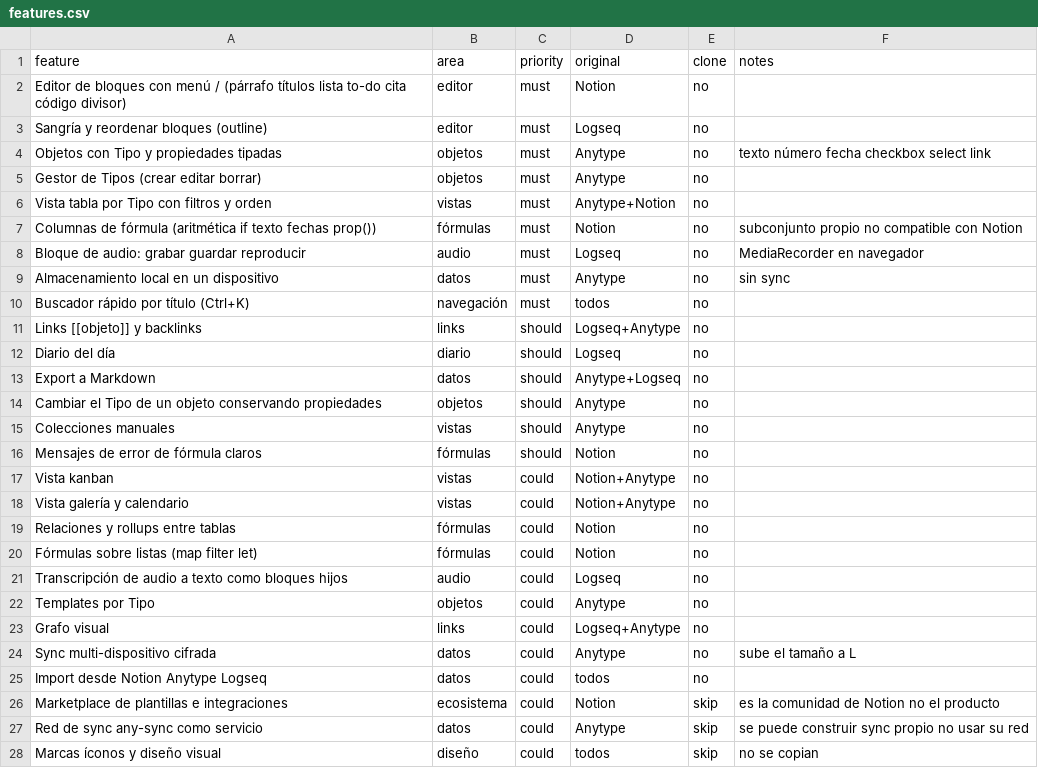
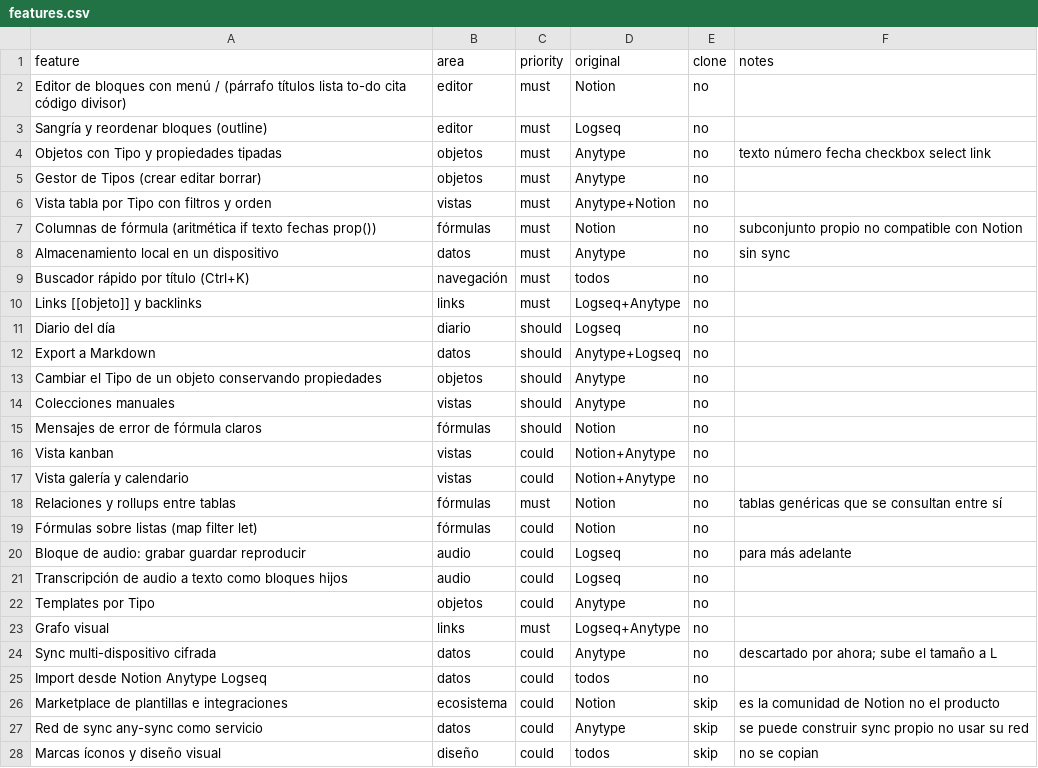
Before and after one commit to chemworks/obj-notes, a CSV file: replica/features.csv, drawn as a sheet.

```diff
--- a/replica/features.csv
+++ b/replica/features.csv
@@ -7,6 +7,5 @@ Vista tabla por Tipo con filtros y orden,vistas,must,Anytype+Notion,no,
 Columnas de fórmula (aritmética if texto fechas prop()),fórmulas,must,Notion,no,subconjunto propio no compatible con Notion
-Bloque de audio: grabar guardar reproducir,audio,must,Logseq,no,MediaRecorder en navegador
 Almacenamiento local en un dispositivo,datos,must,Anytype,no,sin sync
 Buscador rápido por título (Ctrl+K),navegación,must,todos,no,
-Links [[objeto]] y backlinks,links,should,Logseq+Anytype,no,
+Links [[objeto]] y backlinks,links,must,Logseq+Anytype,no,
 Diario del día,diario,should,Logseq,no,
@@ -18,8 +17,9 @@ Vista kanban,vistas,could,Notion+Anytype,no,
 Vista galería y calendario,vistas,could,Notion+Anytype,no,
-Relaciones y rollups entre tablas,fórmulas,could,Notion,no,
+Relaciones y rollups entre tablas,fórmulas,must,Notion,no,tablas genéricas que se consultan entre sí
 Fórmulas sobre listas (map filter let),fórmulas,could,Notion,no,
+Bloque de audio: grabar guardar reproducir,audio,could,Logseq,no,para más adelante
 Transcripción de audio a texto como bloques hijos,audio,could,Logseq,no,
 Templates por Tipo,objetos,could,Anytype,no,
-Grafo visual,links,could,Logseq+Anytype,no,
-Sync multi-dispositivo cifrada,datos,could,Anytype,no,sube el tamaño a L
+Grafo visual,links,must,Logseq+Anytype,no,
+Sync multi-dispositivo cifrada,datos,could,Anytype,no,descartado por ahora; sube el tamaño a L
 Import desde Notion Anytype Logseq,datos,could,todos,no,
```
Also changed, not shown: 1 other file.
